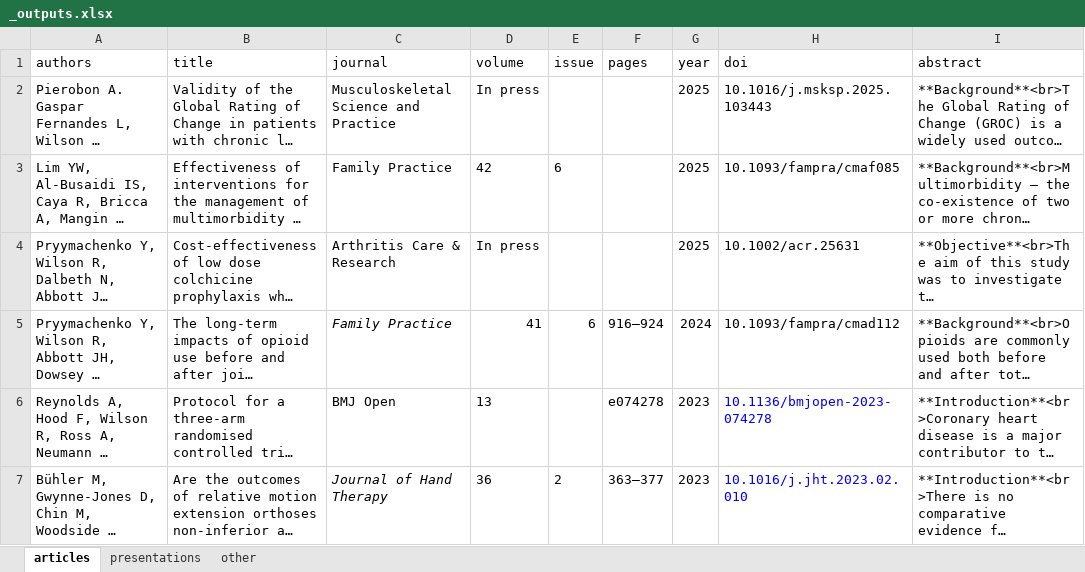
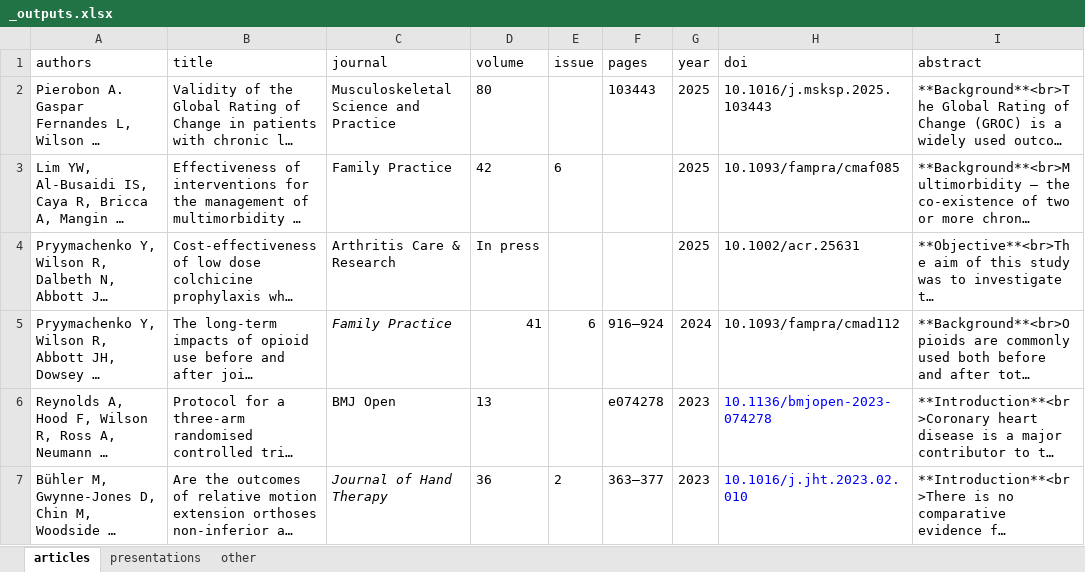
Before and after one commit to rosswilson-nz/rosswilson-nz.github.io, an Excel workbook: _outputs.xlsx, sheet articles, drawn as a sheet; only a part is shown; long unchanged cells end in …; values as stored, in another font and other column widths than the file's, no borders; the diff names each change by its address in the sheet, - before the commit and + after, or states it on an @@ line.

```diff
--- a/_outputs.xlsx (sheet articles)
+++ b/_outputs.xlsx (sheet articles)
-D2 (volume): In press
+D2 (volume): 80
-F2 (pages): (empty)
+F2 (pages): 103443
```
Also changed, not shown: 4 other files.
